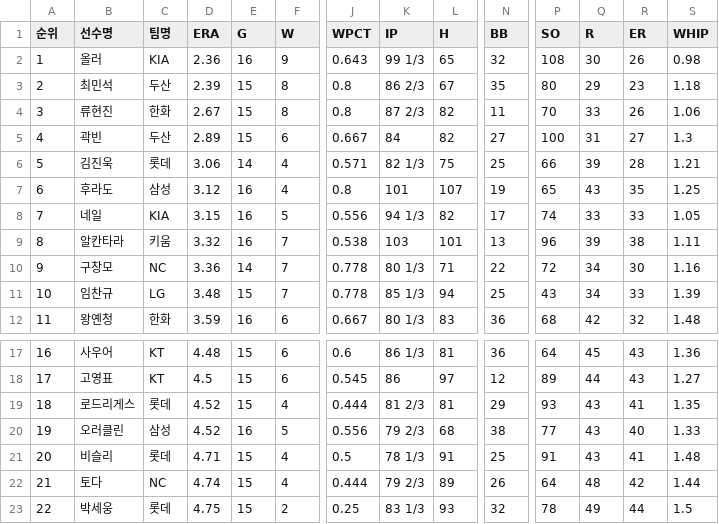
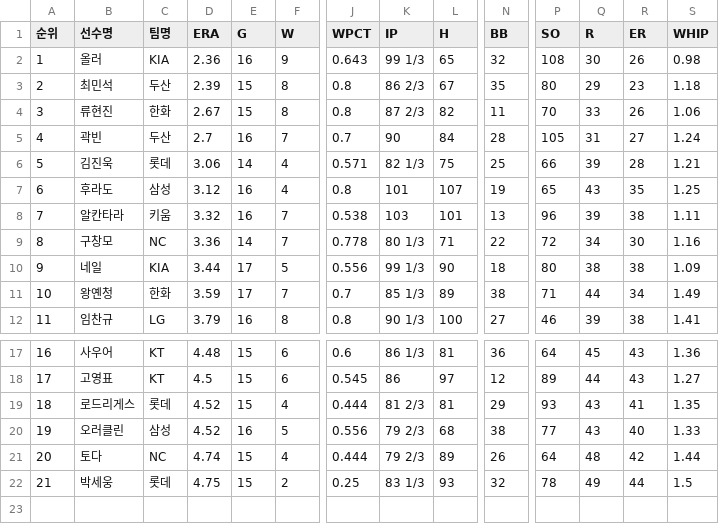
Before and after one commit to yruserious/kbo-fangraphs-v4, a CSV file: data_raw/2026_kbo_official/pitcher_basic.csv, drawn as a sheet; only a part is shown, gaps mark what is left out; removed rows and columns are numbered as before the commit, all else as after; rows hold the shown columns only; the diff covers the shown part only; the diff names each change by its address in the sheet, - before the commit and + after, or states it on an @@ line.

```diff
--- a/data_raw/2026_kbo_official/pitcher_basic.csv
+++ b/data_raw/2026_kbo_official/pitcher_basic.csv
-D5 (ERA): 2.89
+D5 (ERA): 2.7
-E5 (G): 15
+E5 (G): 16
-F5 (W): 6
+F5 (W): 7
-J5 (WPCT): 0.667
+J5 (WPCT): 0.7
-K5 (IP): 84
+K5 (IP): 90
-L5 (H): 82
+L5 (H): 84
-N5 (BB): 27
+N5 (BB): 28
-P5 (SO): 100
+P5 (SO): 105
-S5 (WHIP): 1.3
+S5 (WHIP): 1.24
-row 8: 7 | 네일 | KIA | 3.15 | 16 | 5 | 0.556 | 94 1/3 | 82 | 17 | 74 | 33 | 33 | 1.05
@@ column A (순위) renumbered from row 8 down @@
-row 11: 10 | 임찬규 | LG | 3.48 | 15 | 7 | 0.778 | 85 1/3 | 94 | 25 | 43 | 34 | 33 | 1.39
+row 10: 9 | 네일 | KIA | 3.44 | 17 | 5 | 0.556 | 99 1/3 | 90 | 18 | 80 | 38 | 38 | 1.09
-E11 (G): 16
+E11 (G): 17
-F11 (W): 6
+F11 (W): 7
-J11 (WPCT): 0.667
+J11 (WPCT): 0.7
-K11 (IP): 80 1/3
+K11 (IP): 85 1/3
-L11 (H): 83
+L11 (H): 89
-N11 (BB): 36
+N11 (BB): 38
-P11 (SO): 68
+P11 (SO): 71
-Q11 (R): 42
+Q11 (R): 44
-R11 (ER): 32
+R11 (ER): 34
-S11 (WHIP): 1.48
+S11 (WHIP): 1.49
+row 12: 11 | 임찬규 | LG | 3.79 | 16 | 8 | 0.8 | 90 1/3 | 100 | 27 | 46 | 39 | 38 | 1.41
-row 21: 20 | 비슬리 | 롯데 | 4.71 | 15 | 4 | 0.5 | 78 1/3 | 91 | 25 | 91 | 43 | 41 | 1.48
```
Also changed, not shown: 12 edited cells elsewhere in this file, data_raw/2026_kbo_official/defense_basic.csv, data_raw/2026_kbo_official/hitter_basic1.csv, 2 other files.
